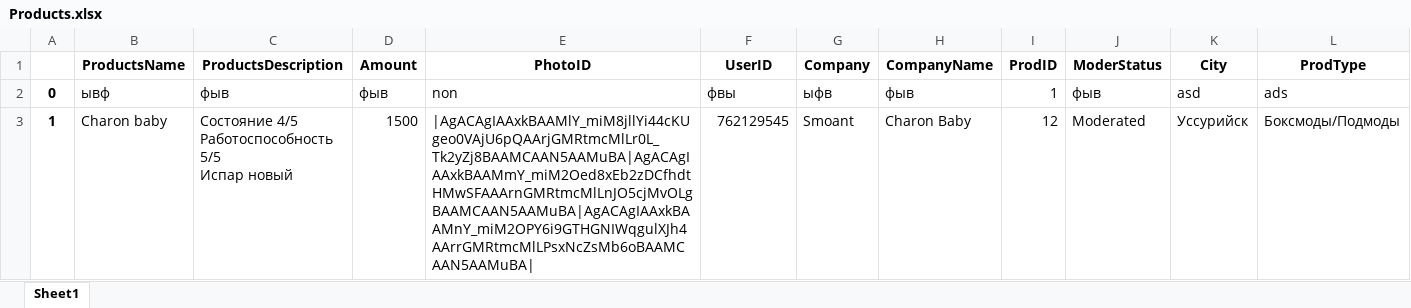
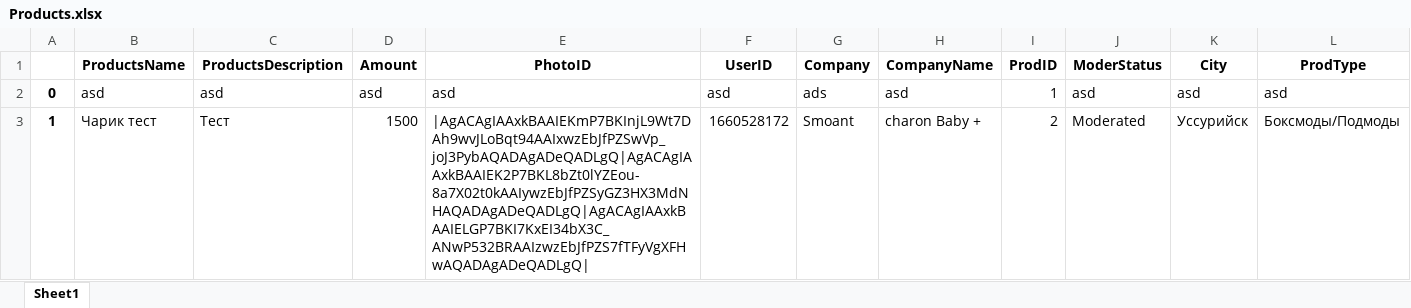
Before and after one commit to NiXbi-L/VapeShop_Ver_2, an Excel workbook: DataBase/Sheets/Products.xlsx, sheet Sheet1, drawn as a sheet; values as stored, in another font and other column widths than the file's, no borders; removed rows and columns are numbered as before the commit, all else as after; ↵ is a line break in a cell; the diff names each change by its address in the sheet, - before the commit and + after, or states it on an @@ line.

```diff
--- a/DataBase/Sheets/Products.xlsx (sheet Sheet1)
+++ b/DataBase/Sheets/Products.xlsx (sheet Sheet1)
-row 2: 0 | ывф | фыв | фыв | non | фвы | ыфв | фыв | 1 | фыв | asd | ads
+row 2: 0 | asd | asd | asd | asd | asd | ads | asd | 1 | asd | asd | asd
-B3 (ProductsName): Charon baby
+B3 (ProductsName): Чарик тест
-C3 (ProductsDescription): Состояние 4/5 ↵ Работоспособность 5/5 ↵ Испар новый
+C3 (ProductsDescription): Тест
-E3 (PhotoID): |AgACAgIAAxkBAAMlY_miM8jllYi44cKUgeo0VAjU6pQAArjGMRtmcMlLr0L_Tk2yZj8BAAMCAAN5AAMuBA|AgACAgIAAxkBAAMmY_miM2Oed8xEb2zDCfhdtHMwSFAAArnGMRtmcMlLnJO5cjMvOLgBAAMCAAN5AAMuBA|AgACAgIAAxkBAAMnY_miM2OPY6i9GTHGNIWqgulXJh4AArrGMRtmcMlLPsxNcZsMb6oBAAMCAAN5AAMuBA|
+E3 (PhotoID): |AgACAgIAAxkBAAIEKmP7BKInjL9Wt7DAh9wvJLoBqt94AAIxwzEbJfPZSwVp_joJ3PybAQADAgADeQADLgQ|AgACAgIAAxkBAAIEK2P7BKL8bZt0lYZEou-8a7X02t0kAAIywzEbJfPZSyGZ3HX3MdNHAQADAgADeQADLgQ|AgACAgIAAxkBAAIELGP7BKI7KxEI34bX3C_ANwP532BRAAIzwzEbJfPZS7fTFyVgXFHwAQADAgADeQADLgQ|
-F3 (UserID): 762129545
+F3 (UserID): 1660528172
-H3 (CompanyName): Charon Baby
+H3 (CompanyName): charon Baby +
-I3 (ProdID): 12
+I3 (ProdID): 2
```
Also changed, not shown: DataBase/Sheets/UserData.xlsx, 1 other file.
